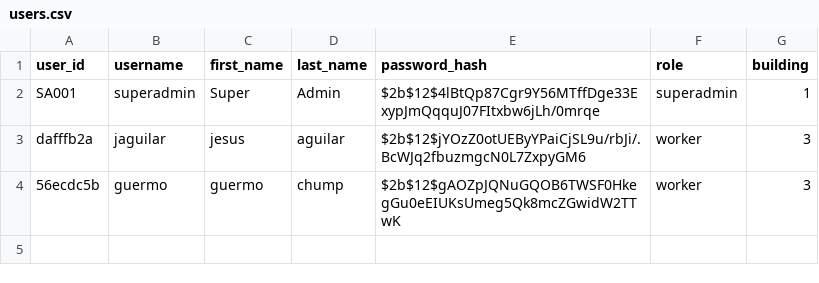
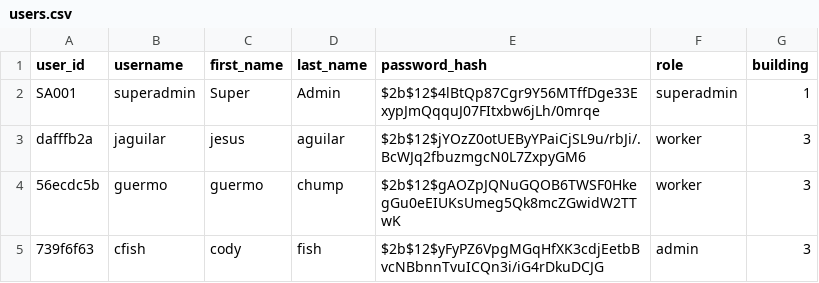
Before and after one commit to zagui440s/Inventory-Scanner-Project, a CSV file: data/users.csv, drawn as a sheet; the diff names each change by its address in the sheet, - before the commit and + after, or states it on an @@ line.

```diff
--- a/data/users.csv
+++ b/data/users.csv
+row 5: 739f6f63 | cfish | cody | fish | $2b$12$yFyPZ6VpgMGqHfXK3cdjEetbBvcNBbnnTvuICQn3i/iG4rDkuDCJG | admin | 3
```
Also changed, not shown: data/categories.csv, data/user_sessions.csv, 2 other files.
